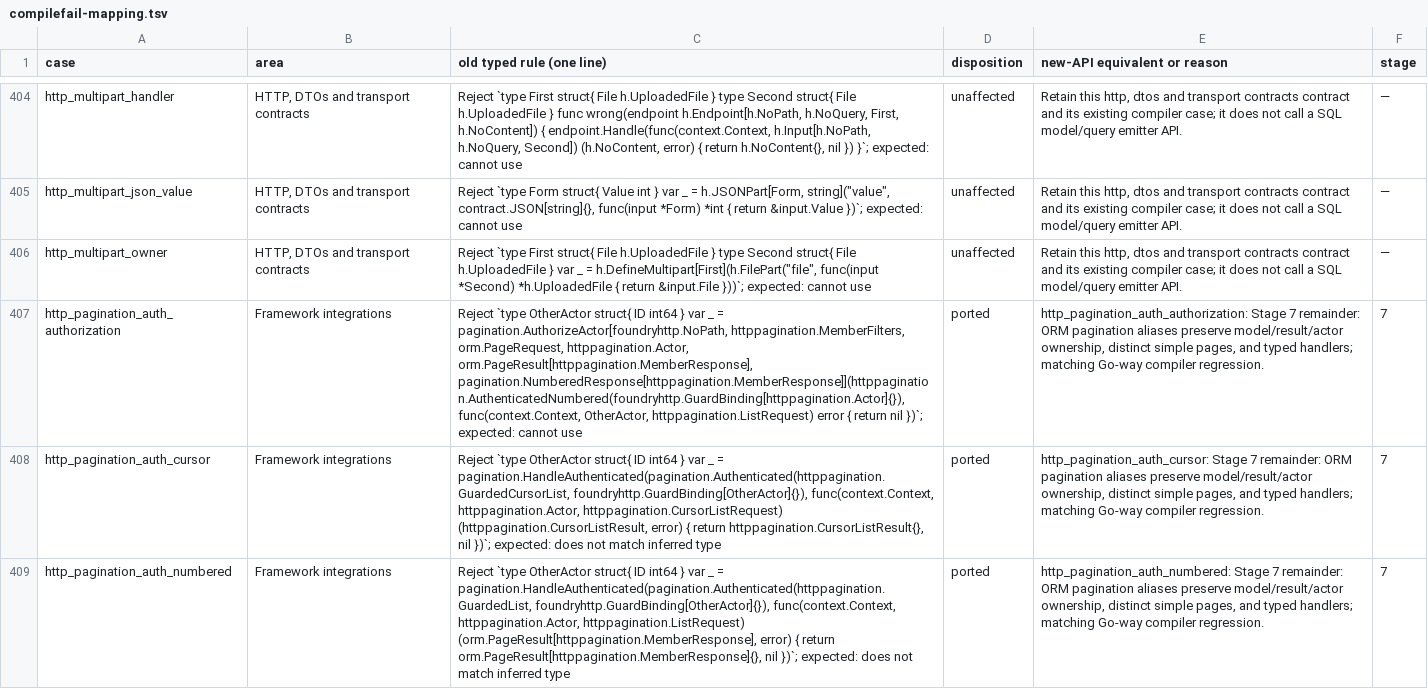
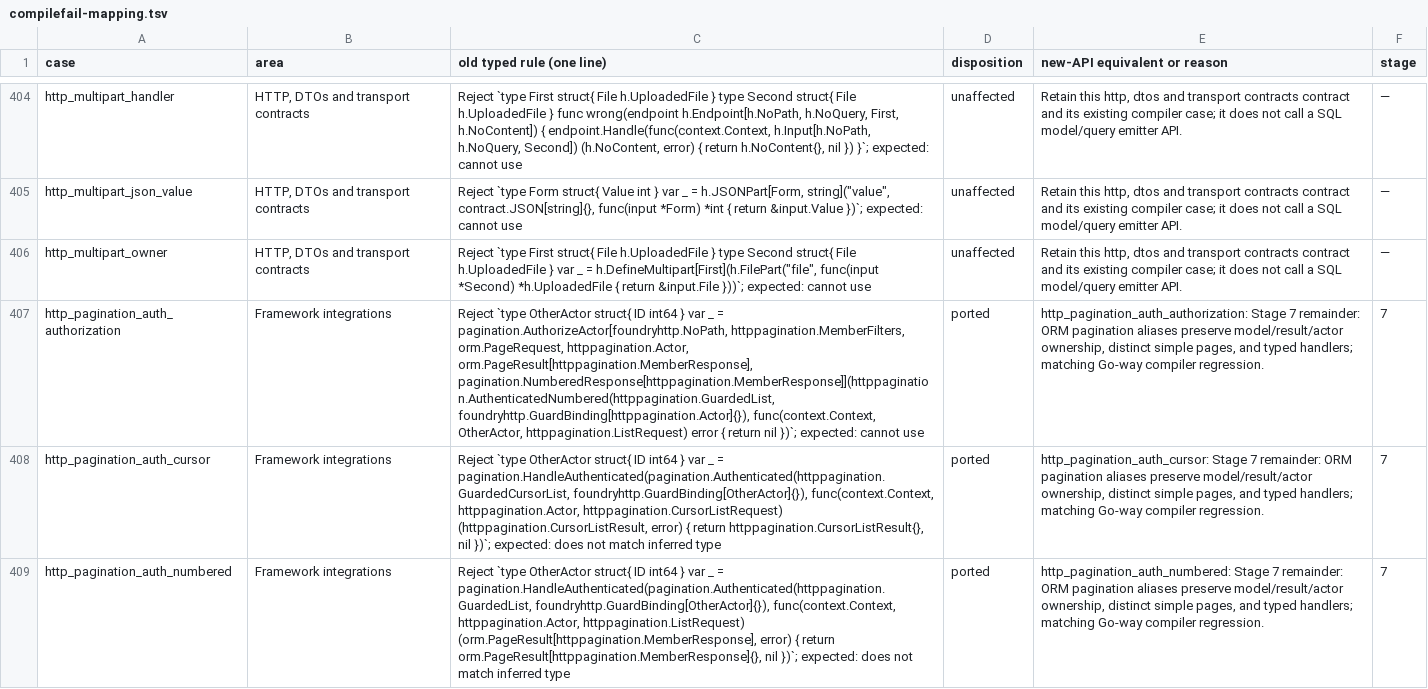
Before and after one commit to weiloon1234/Foundry-Go, a TSV file: blueprint/goway-data-layer/compilefail-mapping.tsv, drawn as a sheet; only a part is shown, gaps mark what is left out; the diff covers the shown part only; the diff names each change by its address in the sheet, - before the commit and + after, or states it on an @@ line.

Commit message:
Give the retired-names findings the shared shape; baseline in the release commit; re-review three pagination wrong-guess cases

```diff
--- a/blueprint/goway-data-layer/compilefail-mapping.tsv
+++ b/blueprint/goway-data-layer/compilefail-mapping.tsv
-C407 (old typed rule (one line)): …httppagination.Actor, orm.PageResult[httppagination.MemberResponse], pagination.NumberedResponse[httppagination.MemberResponse]](httppagination.AuthenticatedNumbered(foundryhttp.GuardBinding[httppagination.Actor]{}), func(context.Context, OtherActor,…
+C407 (old typed rule (one line)): …httppagination.Actor, orm.PageResult[httppagination.MemberResponse], pagination.NumberedResponse[httppagination.MemberResponse]](httppagination.AuthenticatedNumbered(httppagination.GuardedList, foundryhttp.GuardBinding[httppagination.Actor]{}), func(context.Context, OtherActor,…
```
Also changed, not shown: 2 edited cells elsewhere in this file, 14 other files.
